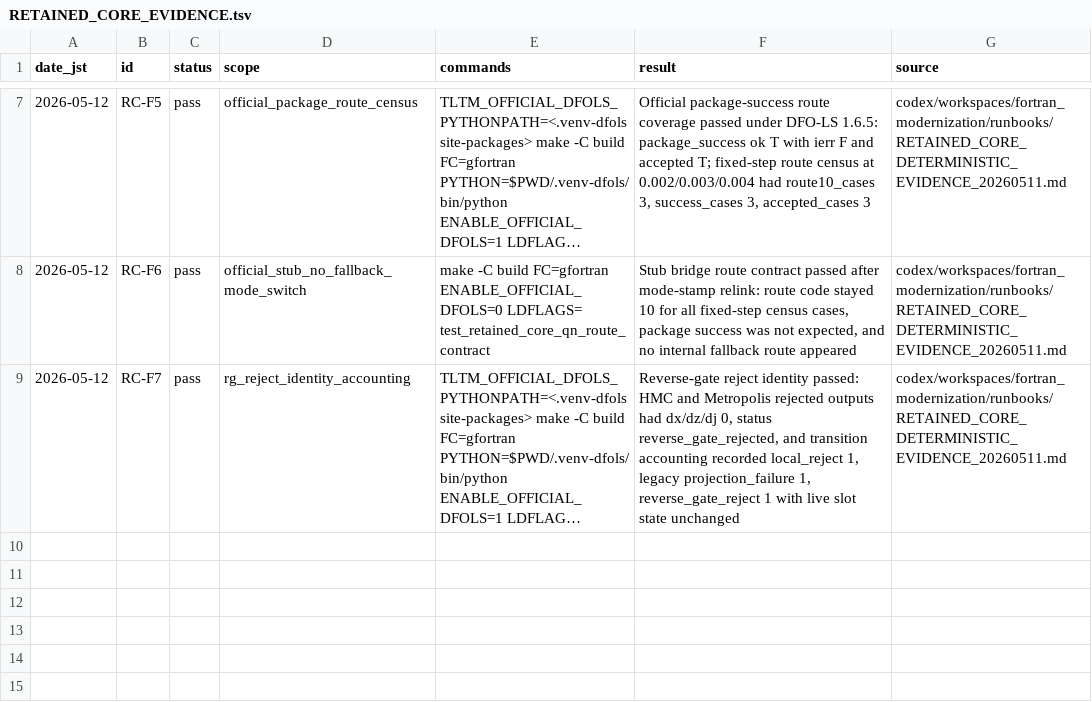
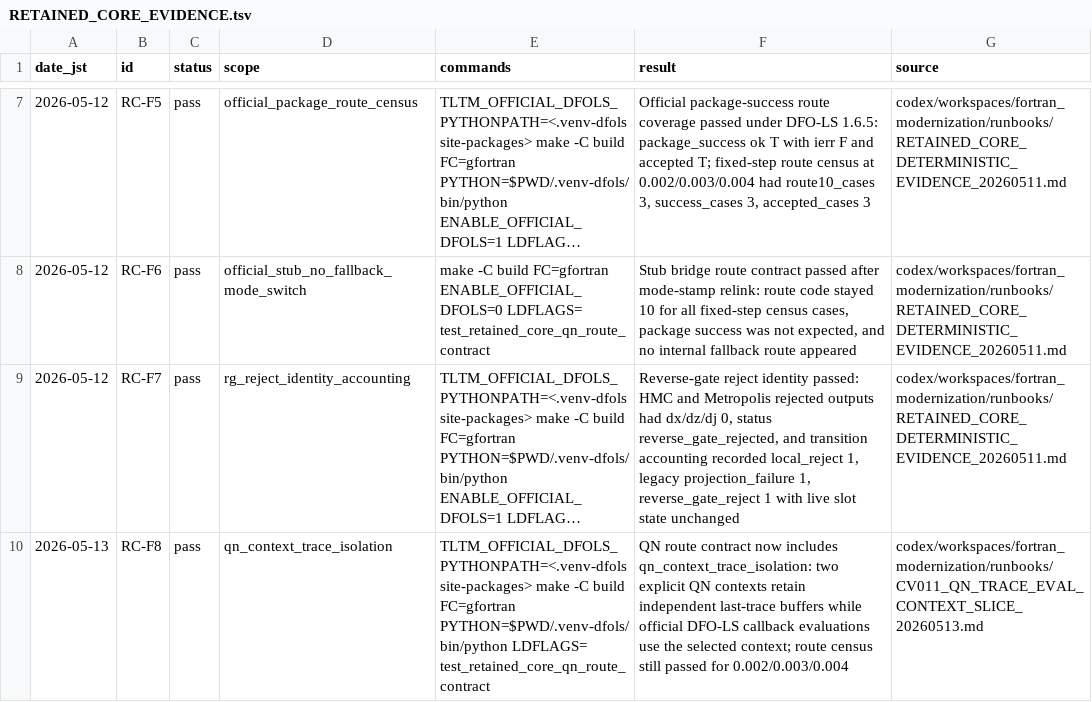
Before and after one commit to C-Y-Chou/generalized-thimble-hmc, a TSV file: codex/workspaces/fortran_modernization/state/RETAINED_CORE_EVIDENCE.tsv, drawn as a sheet; only a part is shown, gaps mark what is left out; long unchanged cells end in …; the diff names each change by its address in the sheet, - before the commit and + after, or states it on an @@ line.

Commit message:
Thread QN trace state through run context

```diff
--- a/codex/workspaces/fortran_modernization/state/RETAINED_CORE_EVIDENCE.tsv
+++ b/codex/workspaces/fortran_modernization/state/RETAINED_CORE_EVIDENCE.tsv
+row 10: 2026-05-13 | RC-F8 | pass | qn_context_trace_isolation | TLTM_OFFICIAL_DFOLS_PYTHONPATH=<.venv-dfols site-packages> make -C build FC=gfortran PYTHON=$PWD/.venv-dfols/bin/python LDFLAGS= test_retained_core_qn_route_contract | QN route contract now includes qn_context_trace_isolation: two explicit QN contexts retain independent last-trace buffers while official DFO-LS callback evaluations use the selected context; route census still passed for 0.002/0.003/0.004 | codex/workspaces/fortran_modernization/runbooks/CV011_QN_TRACE_EVAL_CONTEXT_SLICE_20260513.md
```
Also changed, not shown: codex/workspaces/fortran_modernization/state/CAVEATS.tsv, codex/workspaces/fortran_modernization/state/OPEN_ITEMS.tsv, 17 other files.
